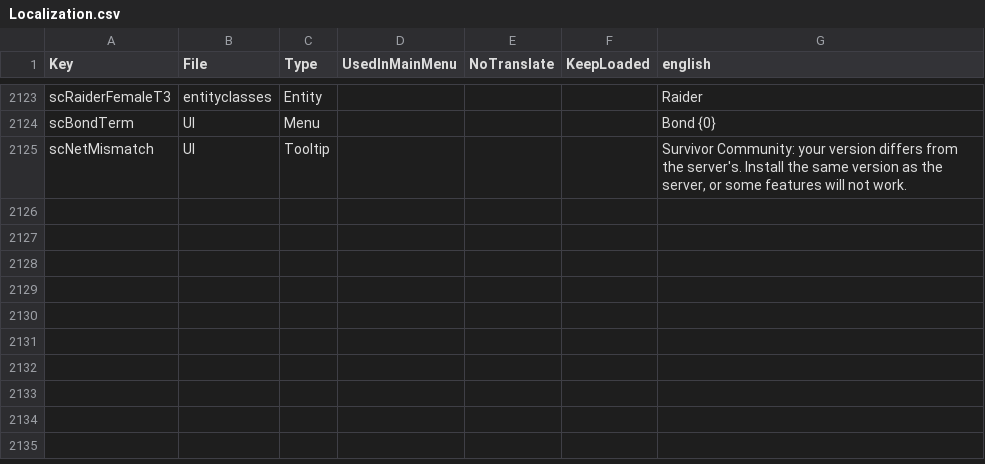
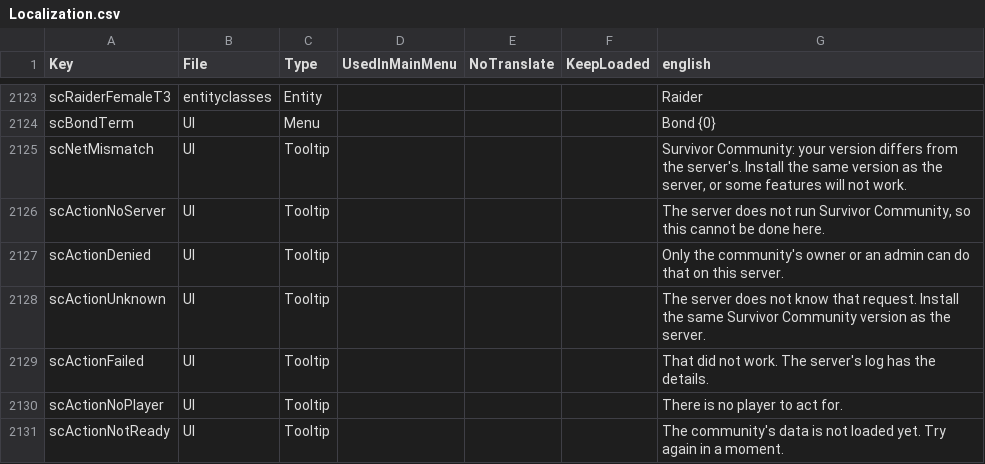
Before and after one commit to Relentless757/SurvivorCommunity, a CSV file: Config/Localization.csv, drawn as a sheet; only a part is shown, gaps mark what is left out; the diff names each change by its address in the sheet, - before the commit and + after, or states it on an @@ line.

```diff
--- a/Config/Localization.csv
+++ b/Config/Localization.csv
+row 2126: scActionNoServer | UI | Tooltip |  |  |  | The server does not run Survivor Community, so this cannot be done here.
+row 2127: scActionDenied | UI | Tooltip |  |  |  | Only the community's owner or an admin can do that on this server.
+row 2128: scActionUnknown | UI | Tooltip |  |  |  | The server does not know that request. Install the same Survivor Community version as the server.
+row 2129: scActionFailed | UI | Tooltip |  |  |  | That did not work. The server's log has the details.
+row 2130: scActionNoPlayer | UI | Tooltip |  |  |  | There is no player to act for.
+row 2131: scActionNotReady | UI | Tooltip |  |  |  | The community's data is not loaded yet. Try again in a moment.
```
Also changed, not shown: 8 other files.
